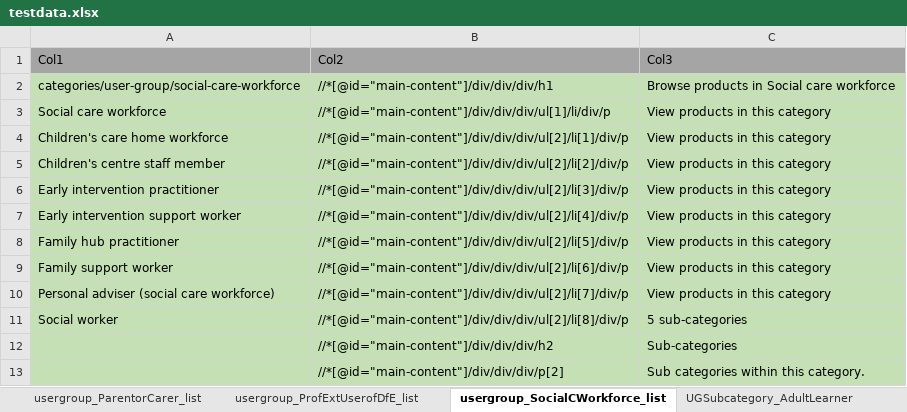
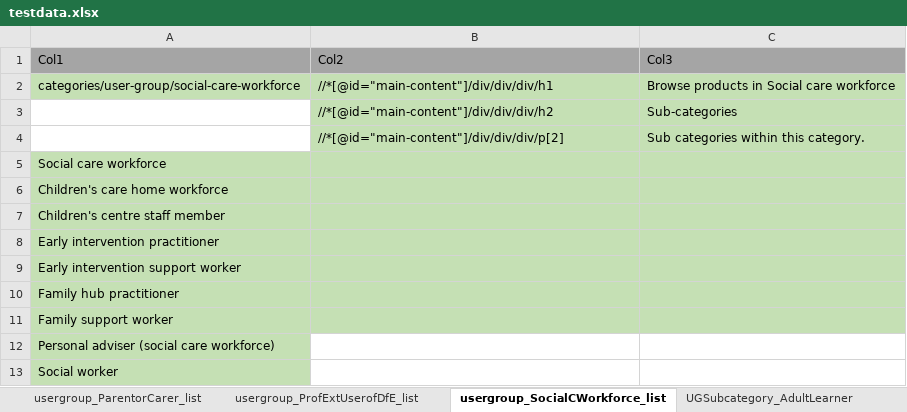
Before and after one commit to DFE-Digital/find-information-products-services-tests, an Excel workbook: testdata.xlsx, sheet usergroup_SocialCWorkforce_list, drawn as a sheet; values as stored, in another font and other column widths than the file's, no borders; removed rows and columns are numbered as before the commit, all else as after; the diff names each change by its address in the sheet, - before the commit and + after, or states it on an @@ line.

```diff
--- a/testdata.xlsx (sheet usergroup_SocialCWorkforce_list)
+++ b/testdata.xlsx (sheet usergroup_SocialCWorkforce_list)
-row 3: Social care workforce | //*[@id="main-content"]/div/div/div/ul[1]/li/div/p | View products in this category
-row 4: Children's care home workforce | //*[@id="main-content"]/div/div/div/ul[2]/li[1]/div/p | View products in this category
-row 5: Children's centre staff member | //*[@id="main-content"]/div/div/div/ul[2]/li[2]/div/p | View products in this category
-row 6: Early intervention practitioner | //*[@id="main-content"]/div/div/div/ul[2]/li[3]/div/p | View products in this category
-row 7: Early intervention support worker | //*[@id="main-content"]/div/div/div/ul[2]/li[4]/div/p | View products in this category
-row 8: Family hub practitioner | //*[@id="main-content"]/div/div/div/ul[2]/li[5]/div/p | View products in this category
-row 9: Family support worker | //*[@id="main-content"]/div/div/div/ul[2]/li[6]/div/p | View products in this category
-row 10: Personal adviser (social care workforce) | //*[@id="main-content"]/div/div/div/ul[2]/li[7]/div/p | View products in this category
-row 11: Social worker | //*[@id="main-content"]/div/div/div/ul[2]/li[8]/div/p | 5 sub-categories
-A3:A4 fill: #C5E0B4
+A3:A4 fill: none
+row 5: Social care workforce
+row 6: Children's care home workforce
+row 7: Children's centre staff member
+row 8: Early intervention practitioner
+row 9: Early intervention support worker
+row 10: Family hub practitioner
+row 11: Family support worker
+row 12: Personal adviser (social care workforce)
+row 13: Social worker
```
Also changed, not shown: sheet usergroup_ParentorCarer_list, sheet usergroup_EPandEYWorkforce_list, sheet usergroup_ProfExtUserofDfE_list, sheet usergroup_ChildOrYoungPers_list, sheet usergroup_NEETOrCareerSeek_list, sheet usergroup_LAWorkforce_list, 3 more sheets, other sheet tabs, 2 other files.
